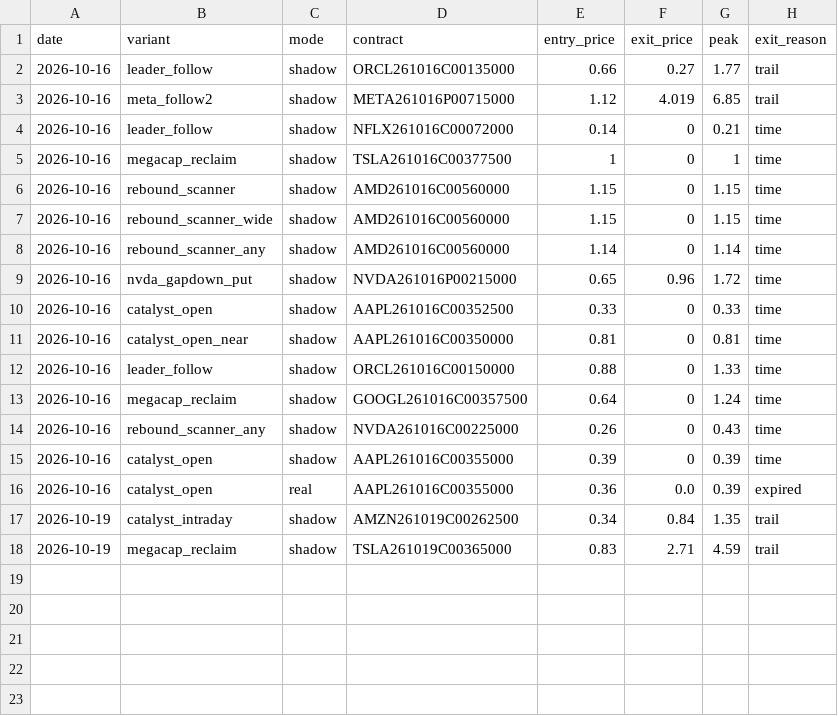
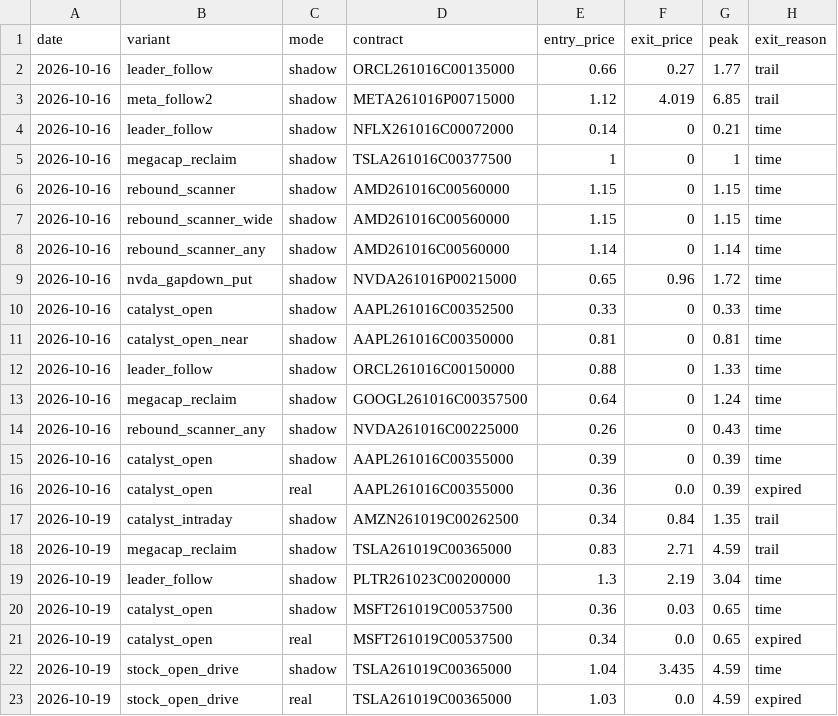
Before and after one commit to Cao-YMGG/Zero-or-Hero, a CSV file: journal/exits.csv, drawn as a sheet; the diff names each change by its address in the sheet, - before the commit and + after, or states it on an @@ line.

```diff
--- a/journal/exits.csv
+++ b/journal/exits.csv
+row 19: 2026-10-19 | leader_follow | shadow | PLTR261023C00200000 | 1.3 | 2.19 | 3.04 | time
+row 20: 2026-10-19 | catalyst_open | shadow | MSFT261019C00537500 | 0.36 | 0.03 | 0.65 | time
+row 21: 2026-10-19 | catalyst_open | real | MSFT261019C00537500 | 0.34 | 0.0 | 0.65 | expired
+row 22: 2026-10-19 | stock_open_drive | shadow | TSLA261019C00365000 | 1.04 | 3.435 | 4.59 | time
+row 23: 2026-10-19 | stock_open_drive | real | TSLA261019C00365000 | 1.03 | 0.0 | 4.59 | expired
```
Also changed, not shown: journal/trades.csv, 3 other files.
